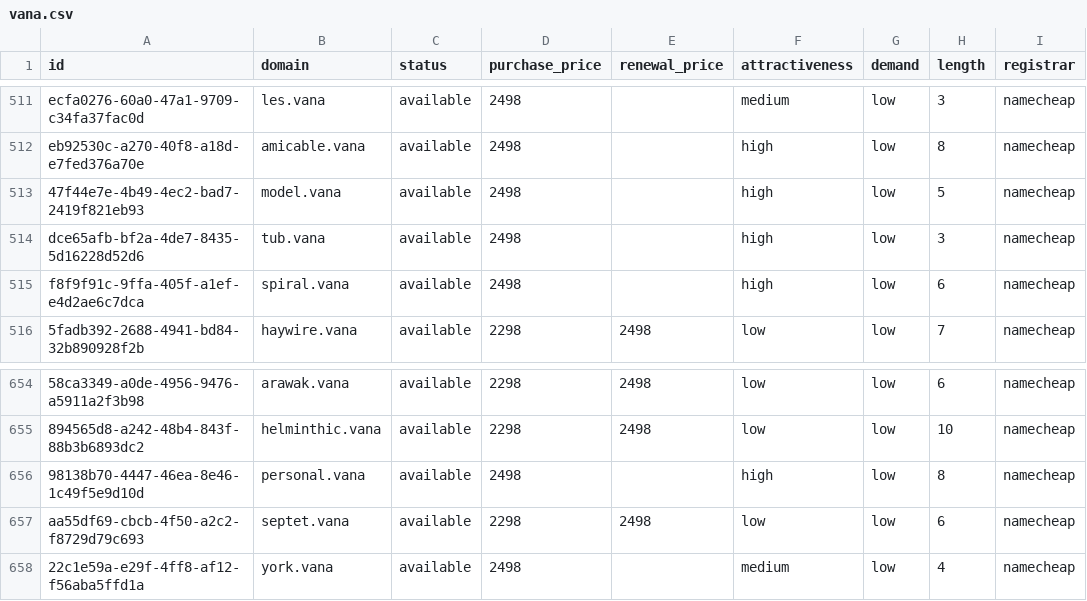
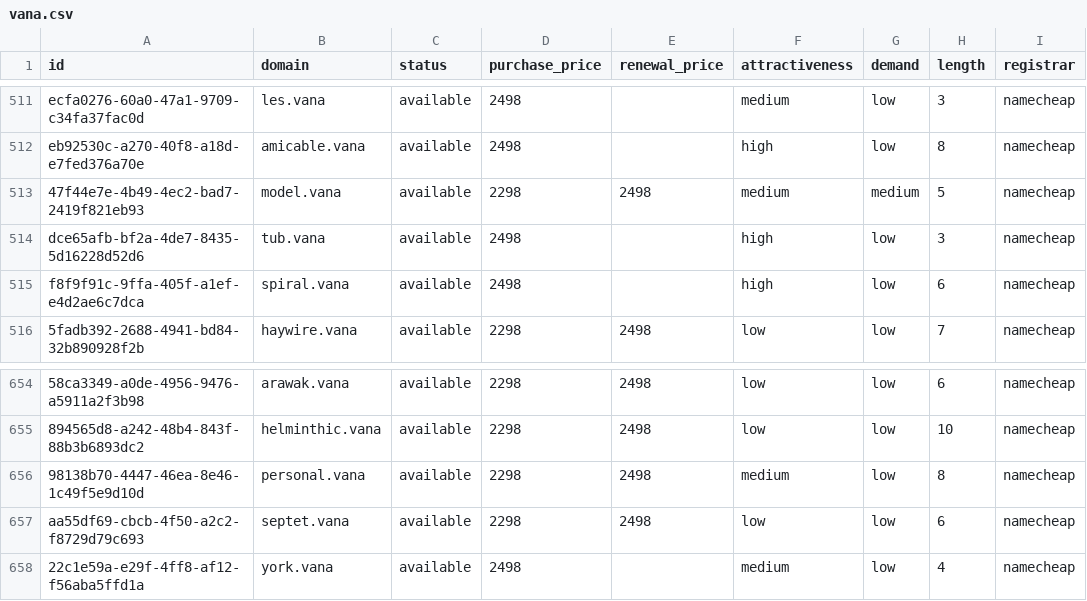
Before and after one commit to UniqueDomains/vana-oneword-domains, a CSV file: vana.csv, drawn as a sheet; only a part is shown, gaps mark what is left out; the diff names each change by its address in the sheet, - before the commit and + after, or states it on an @@ line.

Commit message:
Domains update

```diff
--- a/vana.csv
+++ b/vana.csv
-D513 (purchase_price): 2498
+D513 (purchase_price): 2298
-E513 (renewal_price): (empty)
+E513 (renewal_price): 2498
-F513 (attractiveness): high
+F513 (attractiveness): medium
-G513 (demand): low
+G513 (demand): medium
-D656 (purchase_price): 2498
+D656 (purchase_price): 2298
-E656 (renewal_price): (empty)
+E656 (renewal_price): 2498
-F656 (attractiveness): high
+F656 (attractiveness): medium
```
Also changed, not shown: 4 other files.
